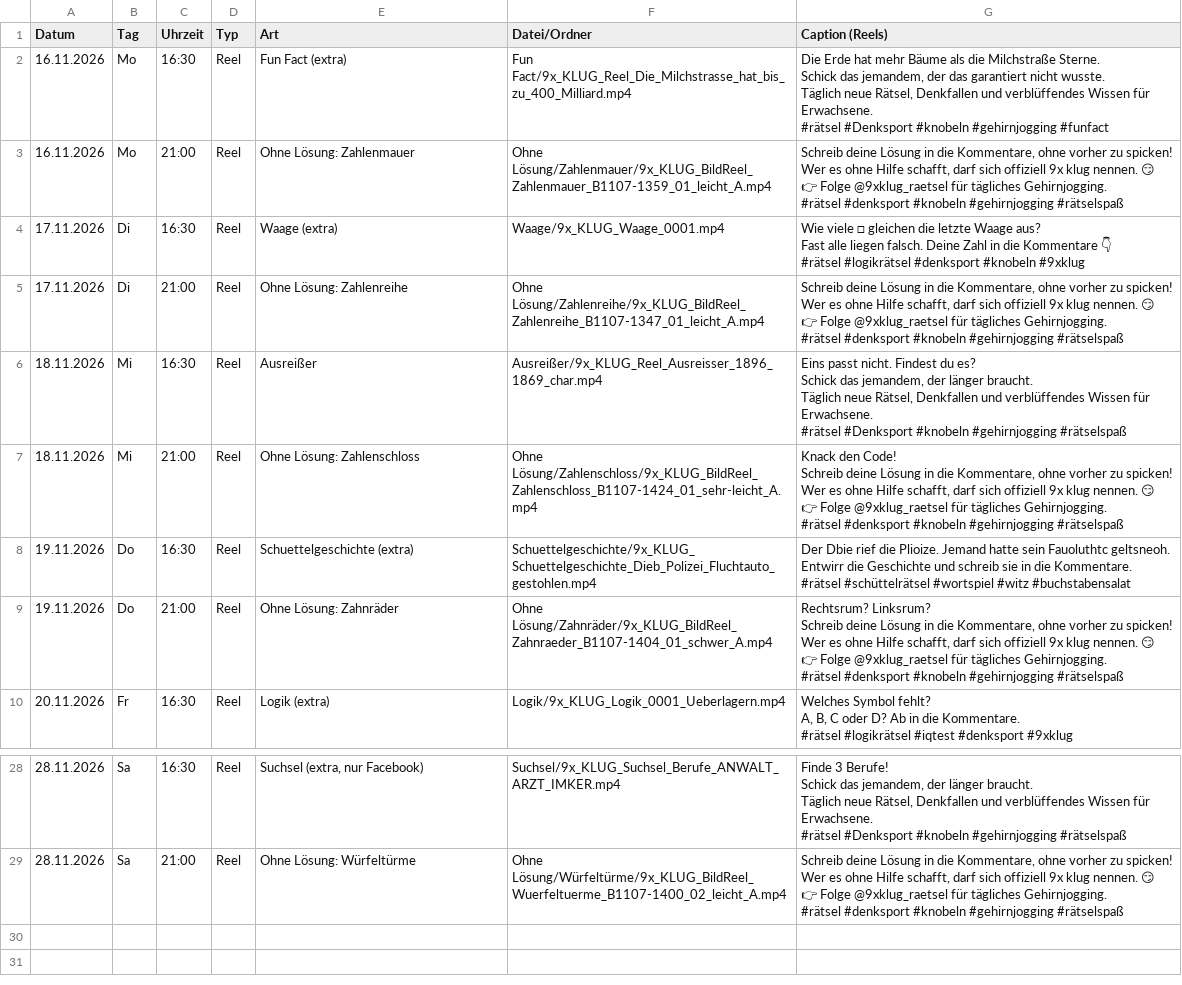
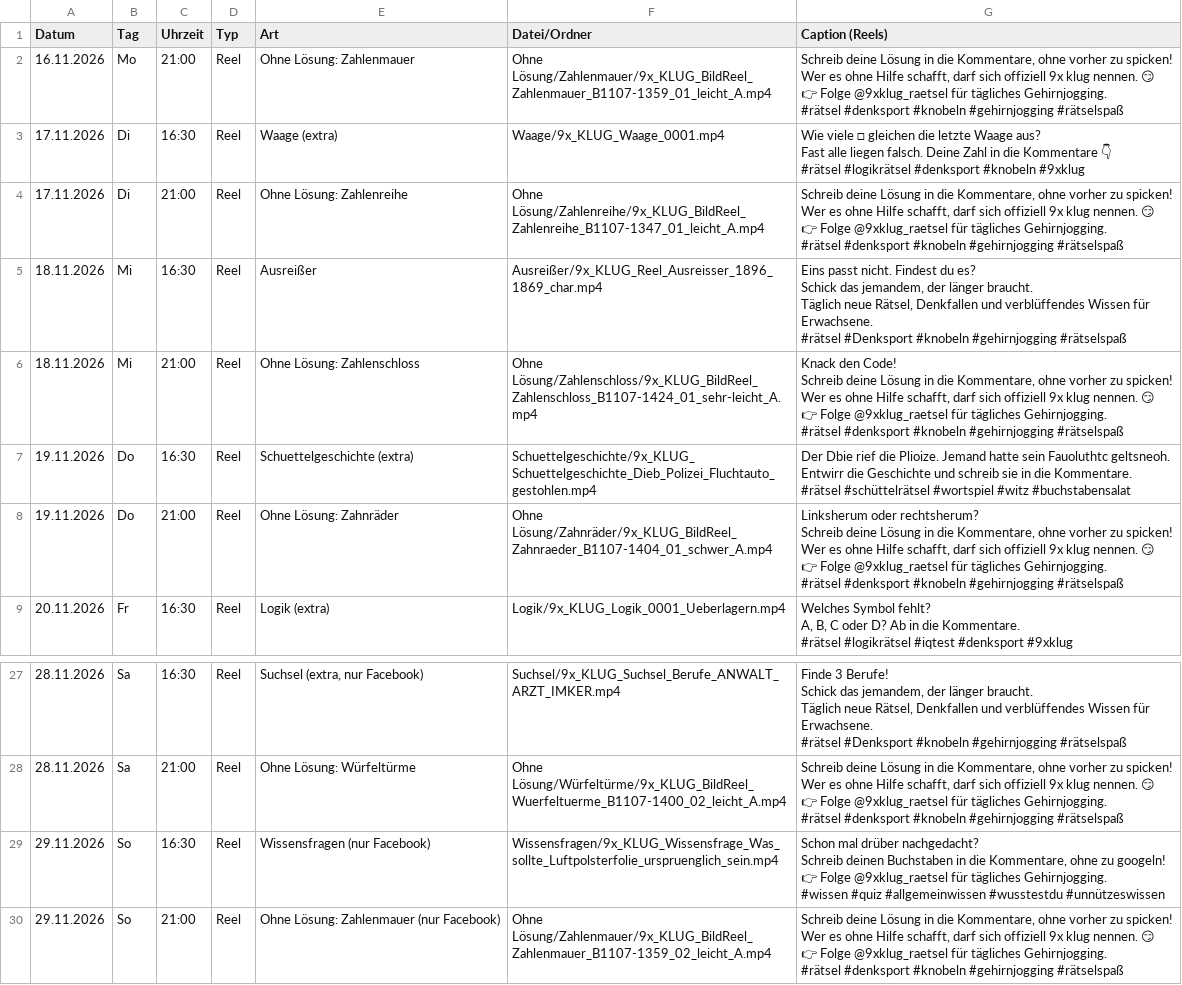
Before and after one commit to 9xKLUG/9xklug-autopost, a CSV file: status/geplant.csv, drawn as a sheet; only a part is shown, gaps mark what is left out.

```diff
--- a/status/geplant.csv
+++ b/status/geplant.csv
@@ -1,8 +1,2 @@
 Datum;Tag;Uhrzeit;Typ;Art;Datei/Ordner;Caption (Reels)
-16.11.2026;Mo;16:30;Reel;Fun Fact (extra);Fun Fact/9x_KLUG_Reel_Die_Milchstrasse_hat_bis_zu_400_Milliard.mp4;"Die Erde hat mehr Bäume als die Milchstraße Sterne.
-Schick das jemandem, der das garantiert nicht wusste.
-
-Täglich neue Rätsel, Denkfallen und verblüffendes Wissen für Erwachsene.
-
-#rätsel #Denksport #knobeln #gehirnjogging #funfact"
 16.11.2026;Mo;21:00;Reel;Ohne Lösung: Zahlenmauer;Ohne Lösung/Zahlenmauer/9x_KLUG_BildReel_Zahlenmauer_B1107-1359_01_leicht_A.mp4;"Schreib deine Lösung in die Kommentare, ohne vorher zu spicken!
@@ -41,10 +35,10 @@ Entwirr die Geschichte und schreib sie in die Kommentare.
 #rätsel #schüttelrätsel #wortspiel #witz #buchstabensalat"
-19.11.2026;Do;21:00;Reel;Ohne Lösung: Zahnräder;Ohne Lösung/Zahnräder/9x_KLUG_BildReel_Zahnraeder_B1107-1404_01_schwer_A.mp4;"Rechtsrum? Linksrum?
-
-Schreib deine Lösung in die Kommentare, ohne vorher zu spicken!
-Wer es ohne Hilfe schafft, darf sich offiziell 9x klug nennen. 😏
-
-👉 Folge @9xklug_raetsel für tägliches Gehirnjogging.
-
-#rätsel #denksport #knobeln #gehirnjogging #rätselspaß"
+19.11.2026;Do;21:00;Reel;Ohne Lösung: Zahnräder;Ohne Lösung/Zahnräder/9x_KLUG_BildReel_Zahnraeder_B1107-1404_01_schwer_A.mp4;"Linksherum oder rechtsherum?
+
+Schreib deine Lösung in die Kommentare, ohne vorher zu spicken!
+Wer es ohne Hilfe schafft, darf sich offiziell 9x klug nennen. 😏
+
+👉 Folge @9xklug_raetsel für tägliches Gehirnjogging.
+
+#rätsel #denksport #knobeln #gehirnjogging #rätselspaß"
 20.11.2026;Fr;16:30;Reel;Logik (extra);Logik/9x_KLUG_Logik_0001_Ueberlagern.mp4;"Welches Symbol fehlt?
@@ -166 +160,14 @@ Wer es ohne Hilfe schafft, darf sich offiziell 9x klug nennen. 😏
 #rätsel #denksport #knobeln #gehirnjogging #rätselspaß"
+29.11.2026;So;16:30;Reel;Wissensfragen (nur Facebook);Wissensfragen/9x_KLUG_Wissensfrage_Was_sollte_Luftpolsterfolie_urspruenglich_sein.mp4;"Schon mal drüber nachgedacht?
+
+Schreib deinen Buchstaben in die Kommentare, ohne zu googeln!
+
+👉 Folge @9xklug_raetsel für tägliches Gehirnjogging.
+
+#wissen #quiz #allgemeinwissen #wusstestdu #unnützeswissen"
+29.11.2026;So;21:00;Reel;Ohne Lösung: Zahlenmauer (nur Facebook);Ohne Lösung/Zahlenmauer/9x_KLUG_BildReel_Zahlenmauer_B1107-1359_02_leicht_A.mp4;"Schreib deine Lösung in die Kommentare, ohne vorher zu spicken!
+Wer es ohne Hilfe schafft, darf sich offiziell 9x klug nennen. 😏
+
+👉 Folge @9xklug_raetsel für tägliches Gehirnjogging.
+
+#rätsel #denksport #knobeln #gehirnjogging #rätselspaß"
```
Also changed, not shown: status/gepostet.csv, 1 other file.
